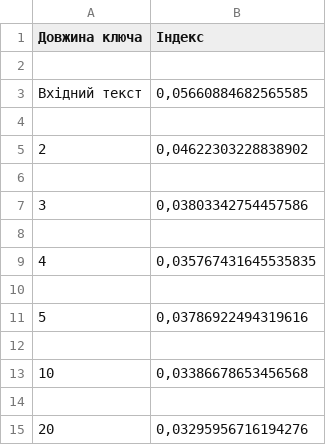
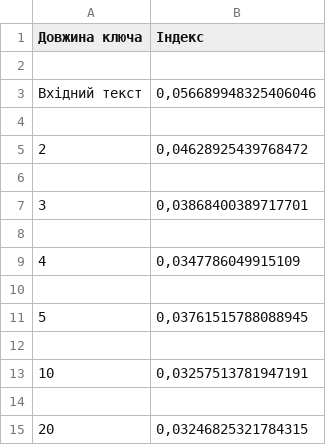
Before and after one commit to svtlvsh/crypto-23-24, a CSV file: cp2/akhunov_fb-11_cp2/Affinities.csv, drawn as a sheet.

```diff
--- a/cp2/akhunov_fb-11_cp2/Affinities.csv
+++ b/cp2/akhunov_fb-11_cp2/Affinities.csv
@@ -2,14 +2,14 @@
 
-Вхідний текст,"0,05660884682565585"
+Вхідний текст,"0,056689948325406046"
 
-2,"0,04622303228838902"
+2,"0,04628925439768472"
 
-3,"0,03803342754457586"
+3,"0,03868400389717701"
 
-4,"0,035767431645535835"
+4,"0,0347786049915109"
 
-5,"0,03786922494319616"
+5,"0,03761515788088945"
 
-10,"0,03386678653456568"
+10,"0,03257513781947191"
 
-20,"0,03295956716194276"
+20,"0,03246825321784315"
```
Also changed, not shown: cp2/akhunov_fb-11_cp2/Affinities_task3.csv, 11 other files.
